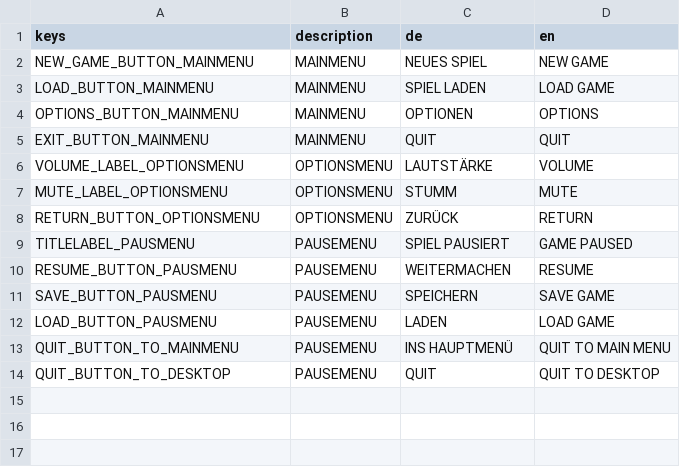
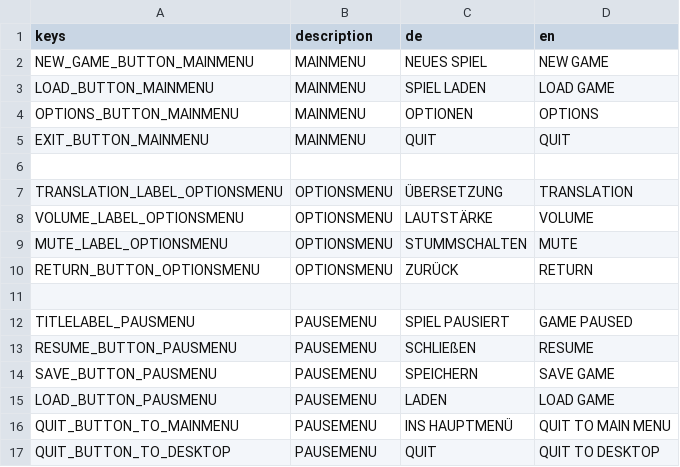
Before and after one commit to Indept-Studios/Transport-Mogul, a CSV file: Translation.csv, drawn as a sheet.

Commit message:
feat: added translations to optionsmenu

```diff
--- a/Translation.csv
+++ b/Translation.csv
@@ -5,7 +5,10 @@ OPTIONS_BUTTON_MAINMENU,MAINMENU,OPTIONEN,OPTIONS
 EXIT_BUTTON_MAINMENU,MAINMENU,QUIT,QUIT
+
+TRANSLATION_LABEL_OPTIONSMENU,OPTIONSMENU,ÜBERSETZUNG,TRANSLATION
 VOLUME_LABEL_OPTIONSMENU,OPTIONSMENU,LAUTSTÄRKE,VOLUME
-MUTE_LABEL_OPTIONSMENU,OPTIONSMENU,STUMM,MUTE
+MUTE_LABEL_OPTIONSMENU,OPTIONSMENU,STUMMSCHALTEN,MUTE
 RETURN_BUTTON_OPTIONSMENU,OPTIONSMENU,ZURÜCK,RETURN
+
 TITLELABEL_PAUSMENU,PAUSEMENU, SPIEL PAUSIERT,GAME PAUSED
-RESUME_BUTTON_PAUSMENU,PAUSEMENU,WEITERMACHEN,RESUME
+RESUME_BUTTON_PAUSMENU,PAUSEMENU,SCHLIEßEN,RESUME
 SAVE_BUTTON_PAUSMENU,PAUSEMENU,SPEICHERN,SAVE GAME
```
Also changed, not shown: 2 other files.
